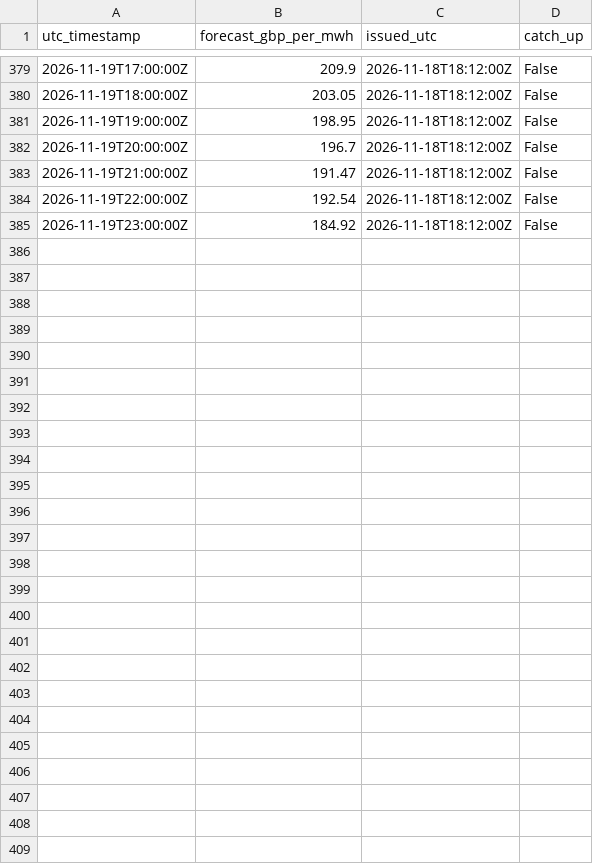
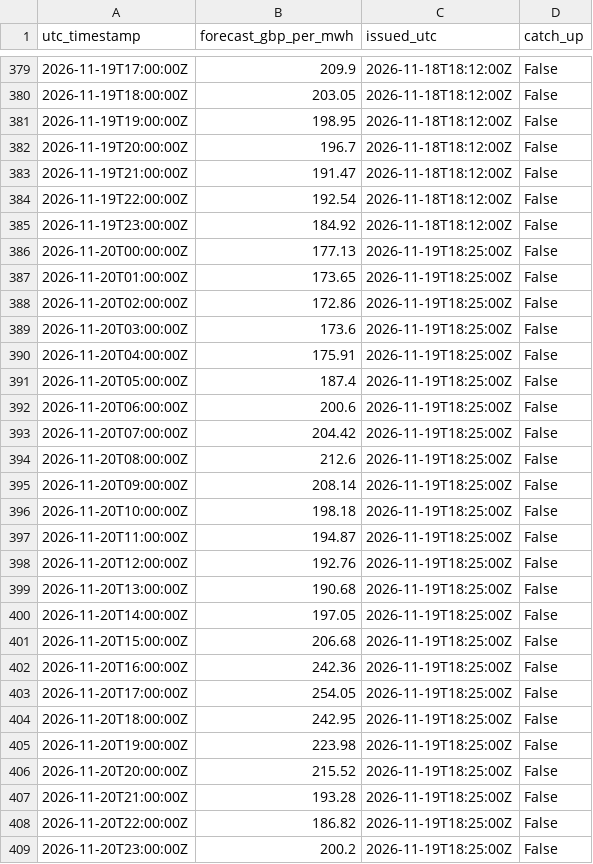
Before and after one commit to koulakhilesh/OpenEnergy, a CSV file: forecasts.csv, drawn as a sheet; only a part is shown, gaps mark what is left out.

```diff
--- a/forecasts.csv
+++ b/forecasts.csv
@@ -385 +385,25 @@ utc_timestamp,forecast_gbp_per_mwh,issued_utc,catch_up
 2026-11-19T23:00:00Z,184.92,2026-11-18T18:12:00Z,False
+2026-11-20T00:00:00Z,177.13,2026-11-19T18:25:00Z,False
+2026-11-20T01:00:00Z,173.65,2026-11-19T18:25:00Z,False
+2026-11-20T02:00:00Z,172.86,2026-11-19T18:25:00Z,False
+2026-11-20T03:00:00Z,173.6,2026-11-19T18:25:00Z,False
+2026-11-20T04:00:00Z,175.91,2026-11-19T18:25:00Z,False
+2026-11-20T05:00:00Z,187.4,2026-11-19T18:25:00Z,False
+2026-11-20T06:00:00Z,200.6,2026-11-19T18:25:00Z,False
+2026-11-20T07:00:00Z,204.42,2026-11-19T18:25:00Z,False
+2026-11-20T08:00:00Z,212.6,2026-11-19T18:25:00Z,False
+2026-11-20T09:00:00Z,208.14,2026-11-19T18:25:00Z,False
+2026-11-20T10:00:00Z,198.18,2026-11-19T18:25:00Z,False
+2026-11-20T11:00:00Z,194.87,2026-11-19T18:25:00Z,False
+2026-11-20T12:00:00Z,192.76,2026-11-19T18:25:00Z,False
+2026-11-20T13:00:00Z,190.68,2026-11-19T18:25:00Z,False
+2026-11-20T14:00:00Z,197.05,2026-11-19T18:25:00Z,False
+2026-11-20T15:00:00Z,206.68,2026-11-19T18:25:00Z,False
+2026-11-20T16:00:00Z,242.36,2026-11-19T18:25:00Z,False
+2026-11-20T17:00:00Z,254.05,2026-11-19T18:25:00Z,False
+2026-11-20T18:00:00Z,242.95,2026-11-19T18:25:00Z,False
+2026-11-20T19:00:00Z,223.98,2026-11-19T18:25:00Z,False
+2026-11-20T20:00:00Z,215.52,2026-11-19T18:25:00Z,False
+2026-11-20T21:00:00Z,193.28,2026-11-19T18:25:00Z,False
+2026-11-20T22:00:00Z,186.82,2026-11-19T18:25:00Z,False
+2026-11-20T23:00:00Z,200.2,2026-11-19T18:25:00Z,False
```
Also changed, not shown: 1 other file.
